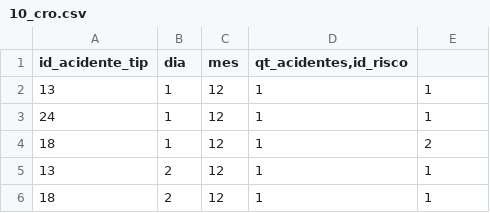
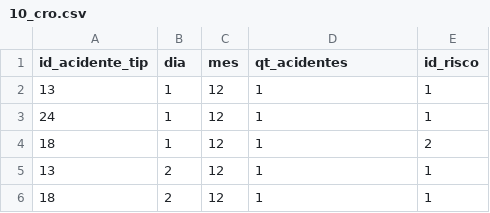
Before and after one commit to Etyonamine/puc-rio-mvp-sprint-04-Back-End, a CSV file: documentos/acidentes-rodovias/programa/10_cro.csv, drawn as a sheet; only a part is shown.

```diff
--- a/documentos/acidentes-rodovias/programa/10_cro.csv
+++ b/documentos/acidentes-rodovias/programa/10_cro.csv
@@ -1,2 +1,2 @@
-id_acidente_tip;dia;mes;qt_acidentes,id_risco
+id_acidente_tip;dia;mes;qt_acidentes;id_risco
 13;1;12;1;1
```
Also changed, not shown: documentos/acidentes-rodovias/programa/11_crt.csv, documentos/acidentes-rodovias/programa/12_ec1.csv, 21 other files.
